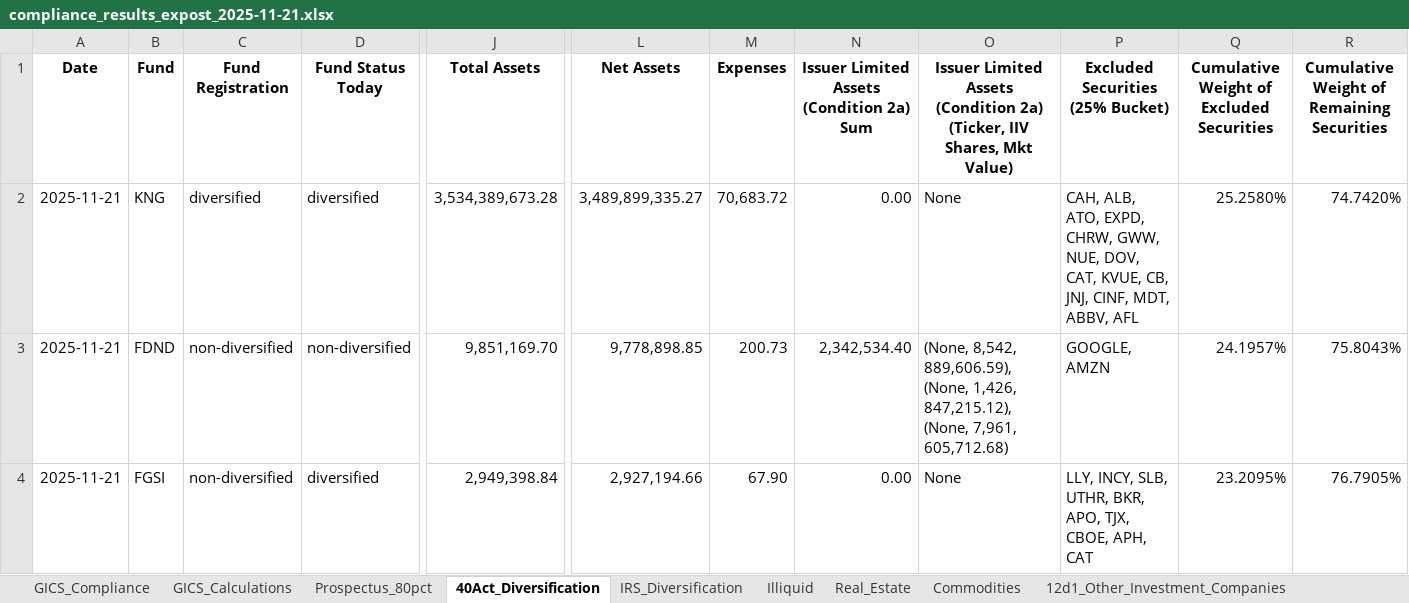
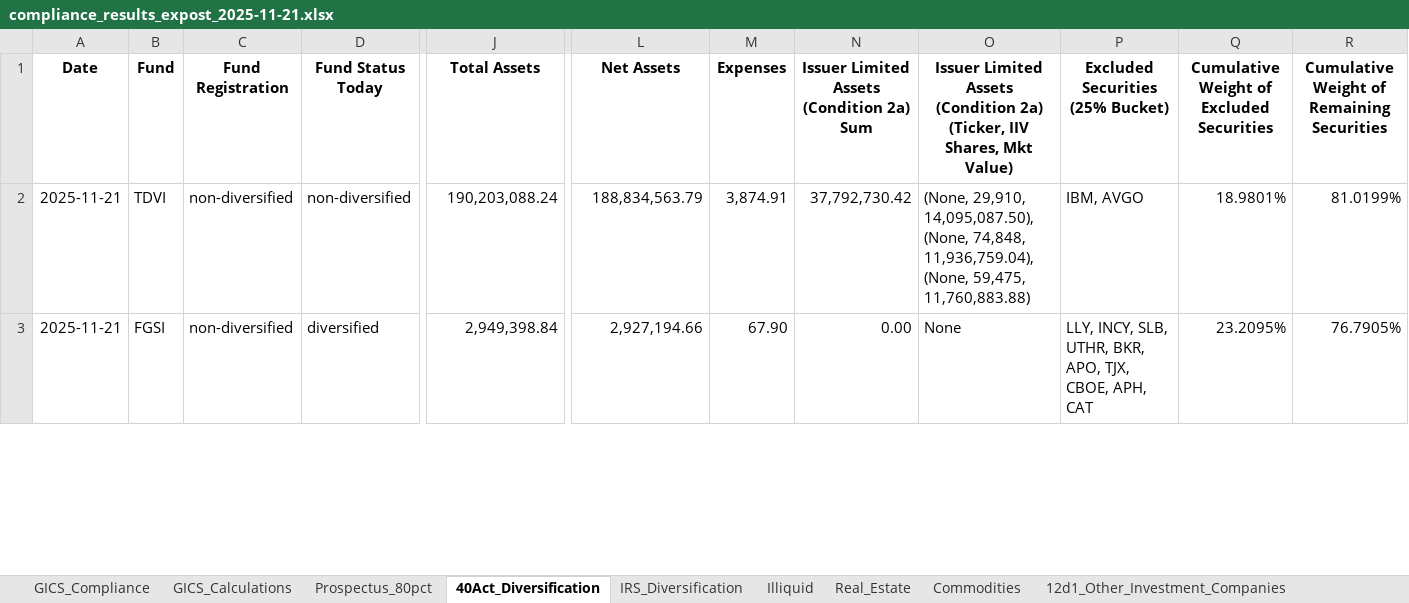
Before and after one commit to pcorc/FundManager, an Excel workbook: outputs/compliance_results_expost_2025-11-21.xlsx, sheet 40Act_Diversification, drawn as a sheet; only a part is shown, gaps mark what is left out; values as stored, in another font and other column widths than the file's, no borders; removed rows and columns are numbered as before the commit, all else as after; rows hold the shown columns only; the diff covers the shown part only; the diff names each change by its address in the sheet, - before the commit and + after, or states it on an @@ line.

```diff
--- a/outputs/compliance_results_expost_2025-11-21.xlsx (sheet 40Act_Diversification)
+++ b/outputs/compliance_results_expost_2025-11-21.xlsx (sheet 40Act_Diversification)
-B2 (Fund): KNG
+B2 (Fund): TDVI
-C2 (Fund Registration): diversified
+C2 (Fund Registration): non-diversified
-D2 (Fund Status Today): diversified
+D2 (Fund Status Today): non-diversified
-J2 (Total Assets): 3,534,389,673.28
+J2 (Total Assets): 190,203,088.24
-L2 (Net Assets): 3,489,899,335.27
+L2 (Net Assets): 188,834,563.79
-M2 (Expenses): 70,683.72
+M2 (Expenses): 3,874.91
-N2: 0.00
+N2: 37,792,730.42
-O2: None
+O2: (None, 29,910, 14,095,087.50), (None, 74,848, 11,936,759.04), (None, 59,475, 11,760,883.88)
-P2 (Excluded Securities (25% Bucket)): CAH, ALB, ATO, EXPD, CHRW, GWW, NUE, DOV, CAT, KVUE, CB, JNJ, CINF, MDT, ABBV, AFL
+P2 (Excluded Securities (25% Bucket)): IBM, AVGO
-Q2: 25.2580%
+Q2: 18.9801%
-R2: 74.7420%
+R2: 81.0199%
-row 3: 2025-11-21 | FDND | non-diversified | non-diversified | 9,851,169.70 | 9,778,898.85 | 200.73 | 2,342,534.40 | (None, 8,542, 889,606.59), (None, 1,426, 847,215.12), (None, 7,961, 605,712.68) | GOOGLE, AMZN | 24.1957% | 75.8043%
```
Also changed, not shown: 2 added rows, 1 removed row and 29 edited cells elsewhere in this sheet, sheet Prospectus_80pct, sheet 12d3_Securities_Business, sheet 12d1_Other_Investment_Companies, sheet Illiquid, sheet IRS_Diversification, sheet Commodities, 2 more sheets, outputs/trading_compliance_results_2025-11-21.xlsx, 14 other files.
